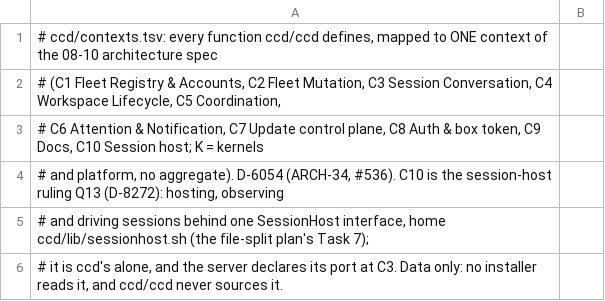
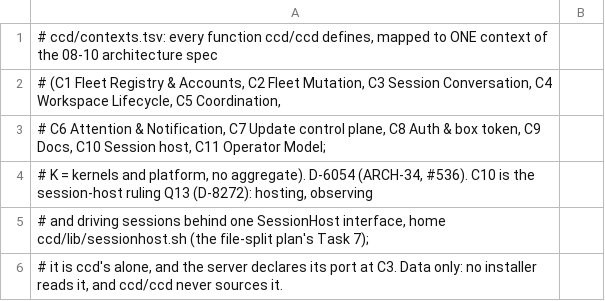
Before and after one commit to Synapsium-Labs/ccrc-pwa, a TSV file: ccd/contexts.tsv, drawn as a sheet; only a part is shown.

```diff
--- a/ccd/contexts.tsv
+++ b/ccd/contexts.tsv
@@ -2,4 +2,4 @@
 # (C1 Fleet Registry & Accounts, C2 Fleet Mutation, C3 Session Conversation, C4 Workspace Lifecycle, C5 Coordination,
-# C6 Attention & Notification, C7 Update control plane, C8 Auth & box token, C9 Docs, C10 Session host; K = kernels
-# and platform, no aggregate). D-6054 (ARCH-34, #536). C10 is the session-host ruling Q13 (D-8272): hosting, observing
+# C6 Attention & Notification, C7 Update control plane, C8 Auth & box token, C9 Docs, C10 Session host, C11 Operator Model;
+# K = kernels and platform, no aggregate). D-6054 (ARCH-34, #536). C10 is the session-host ruling Q13 (D-8272): hosting, observing
 # and driving sessions behind one SessionHost interface, home ccd/lib/sessionhost.sh (the file-split plan's Task 7);
```
Also changed, not shown: 20 other files.
